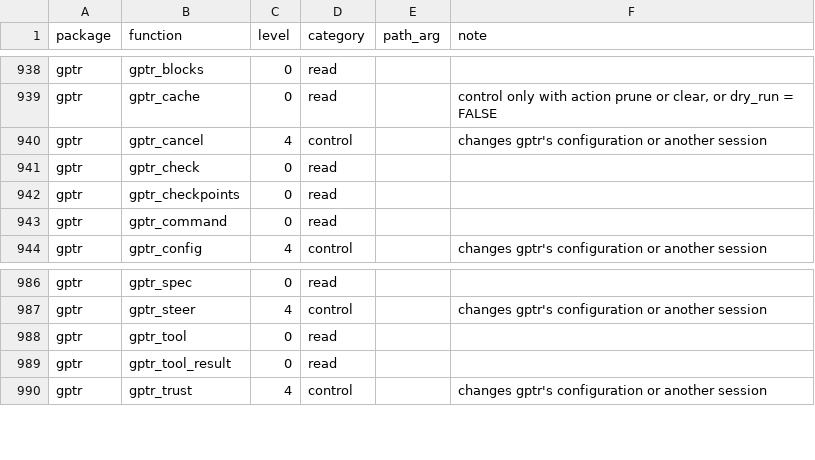
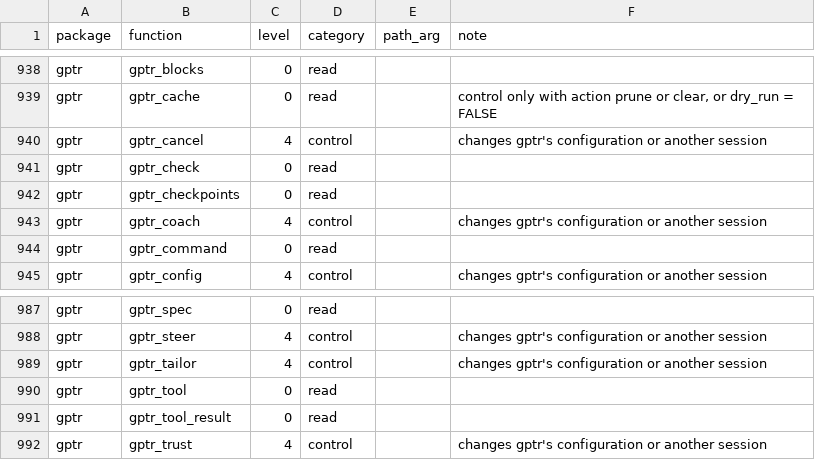
Before and after one commit to Broccolito/gptr, a CSV file: inst/extdata/risk-functions.csv, drawn as a sheet; only a part is shown, gaps mark what is left out; the diff names each change by its address in the sheet, - before the commit and + after, or states it on an @@ line.

```diff
--- a/inst/extdata/risk-functions.csv
+++ b/inst/extdata/risk-functions.csv
+row 943: gptr | gptr_coach | 4 | control |  | changes gptr's configuration or another session
+row 989: gptr | gptr_tailor | 4 | control |  | changes gptr's configuration or another session
```
Also changed, not shown: 2 other files.
